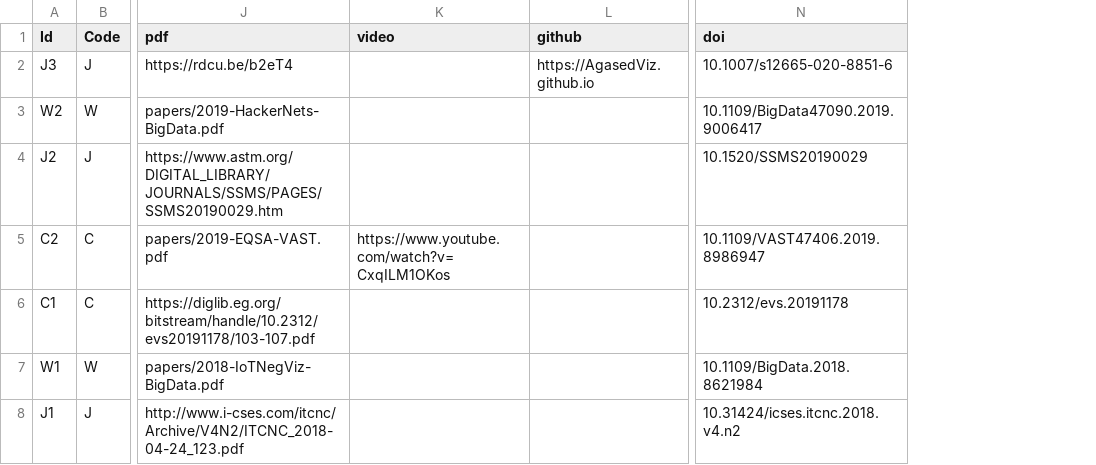
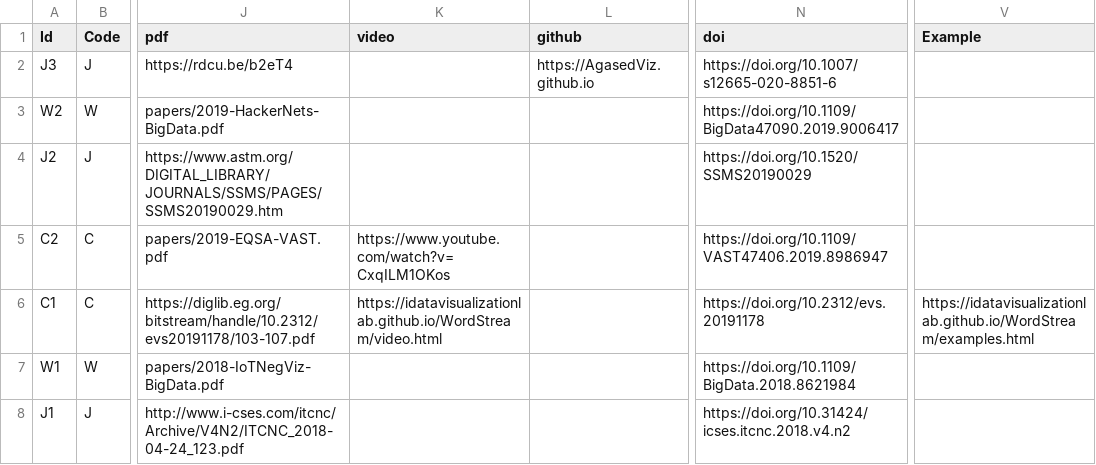
Before and after one commit to huyen-nguyen/huyen-nguyen.github.io, a TSV file: data/publications.tsv, drawn as a sheet; only a part is shown, gaps mark what is left out; the diff names each change by its address in the sheet, - before the commit and + after, or states it on an @@ line.

Commit message:
Update publication

```diff
--- a/data/publications.tsv
+++ b/data/publications.tsv
+column V (Example), row 6: https://idatavisualizationlab.github.io/WordStream/examples.html
-N2 (doi): 10.1007/s12665-020-8851-6
+N2 (doi): https://doi.org/10.1007/s12665-020-8851-6
-N3 (doi): 10.1109/BigData47090.2019.9006417
+N3 (doi): https://doi.org/10.1109/BigData47090.2019.9006417
-N4 (doi): 10.1520/SSMS20190029
+N4 (doi): https://doi.org/10.1520/SSMS20190029
-N5 (doi): 10.1109/VAST47406.2019.8986947
+N5 (doi): https://doi.org/10.1109/VAST47406.2019.8986947
-K6 (video): (empty)
+K6 (video): https://idatavisualizationlab.github.io/WordStream/video.html
-N6 (doi): 10.2312/evs.20191178
+N6 (doi): https://doi.org/10.2312/evs.20191178
-N7 (doi): 10.1109/BigData.2018.8621984
+N7 (doi): https://doi.org/10.1109/BigData.2018.8621984
-N8 (doi): 10.31424/icses.itcnc.2018.v4.n2
+N8 (doi): https://doi.org/10.31424/icses.itcnc.2018.v4.n2
```
Also changed, not shown: 5 other files.
